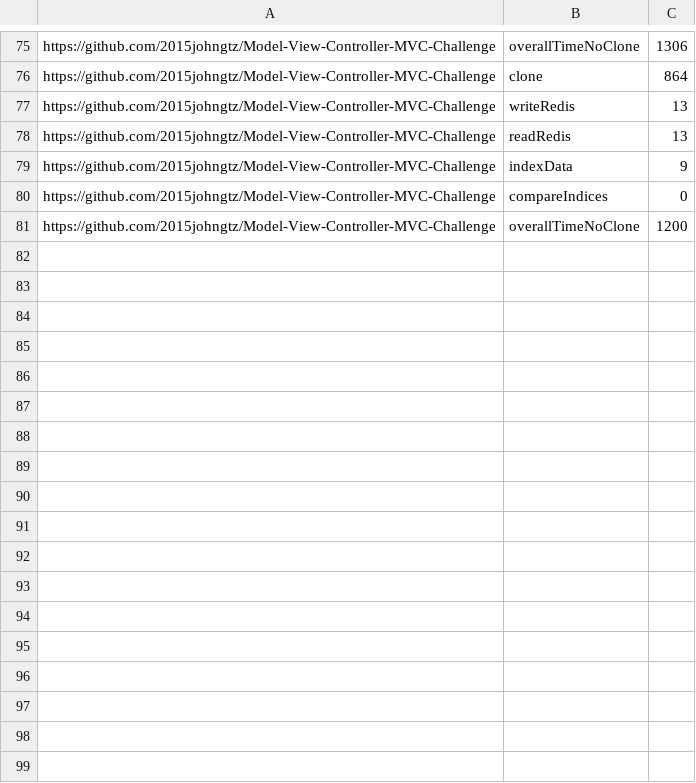
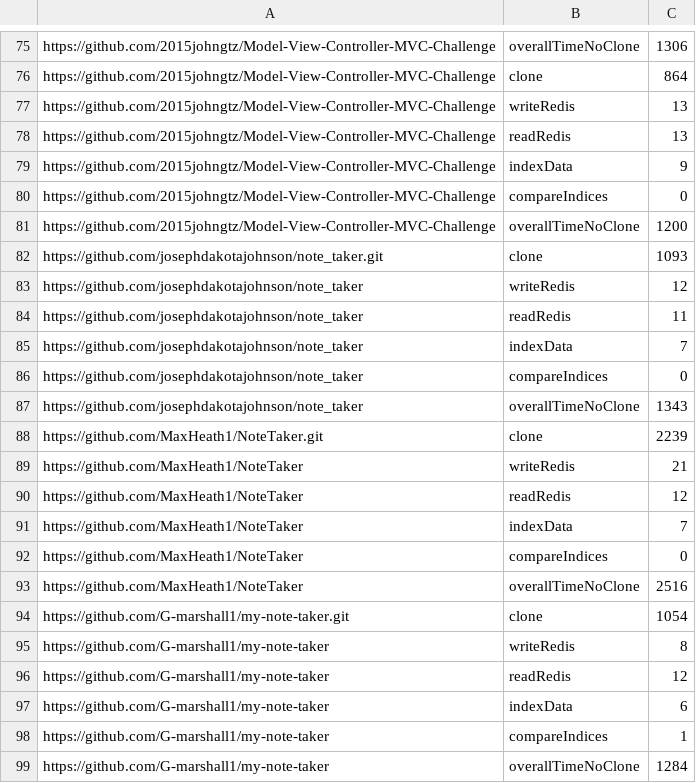
Before and after one commit to MorganLee909/black-plag, a CSV file: timingData.csv, drawn as a sheet; only a part is shown, gaps mark what is left out; the diff names each change by its address in the sheet, - before the commit and + after, or states it on an @@ line.

```diff
--- a/timingData.csv
+++ b/timingData.csv
+row 82: https://github.com/josephdakotajohnson/note_taker.git | clone | 1093
+row 83: https://github.com/josephdakotajohnson/note_taker | writeRedis | 12
+row 84: https://github.com/josephdakotajohnson/note_taker | readRedis | 11
+row 85: https://github.com/josephdakotajohnson/note_taker | indexData | 7
+row 86: https://github.com/josephdakotajohnson/note_taker | compareIndices | 0
+row 87: https://github.com/josephdakotajohnson/note_taker | overallTimeNoClone | 1343
+row 88: https://github.com/MaxHeath1/NoteTaker.git | clone | 2239
+row 89: https://github.com/MaxHeath1/NoteTaker | writeRedis | 21
+row 90: https://github.com/MaxHeath1/NoteTaker | readRedis | 12
+row 91: https://github.com/MaxHeath1/NoteTaker | indexData | 7
+row 92: https://github.com/MaxHeath1/NoteTaker | compareIndices | 0
+row 93: https://github.com/MaxHeath1/NoteTaker | overallTimeNoClone | 2516
+row 94: https://github.com/G-marshall1/my-note-taker.git | clone | 1054
+row 95: https://github.com/G-marshall1/my-note-taker | writeRedis | 8
+row 96: https://github.com/G-marshall1/my-note-taker | readRedis | 12
+row 97: https://github.com/G-marshall1/my-note-taker | indexData | 6
+row 98: https://github.com/G-marshall1/my-note-taker | compareIndices | 1
+row 99: https://github.com/G-marshall1/my-note-taker | overallTimeNoClone | 1284
```
Also changed, not shown: 2 other files.
